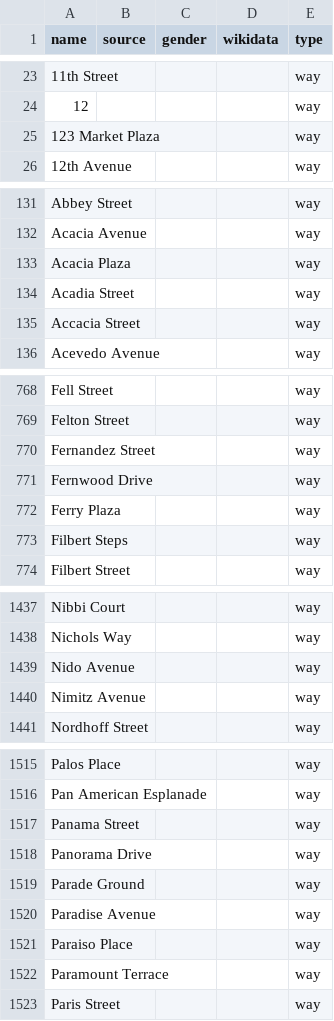
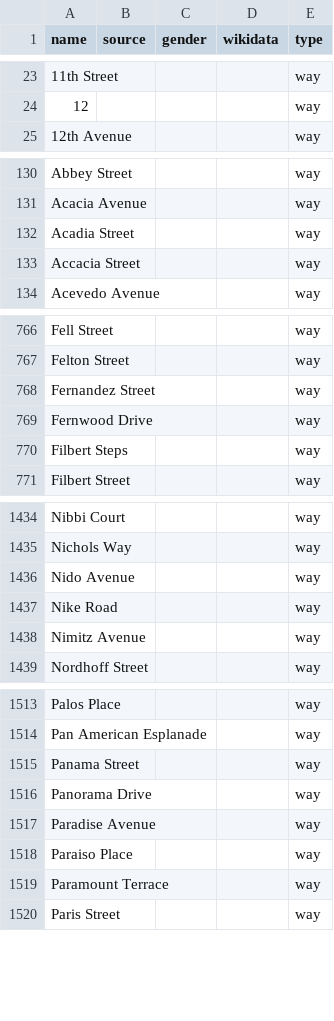
Before and after one commit to EqualStreetNames/equalstreetnames-sanfrancisco, a CSV file: data/other.csv, drawn as a sheet; only a part is shown, gaps mark what is left out; removed rows and columns are numbered as before the commit, all else as after; the diff covers the shown part only; the diff names each change by its address in the sheet, - before the commit and + after, or states it on an @@ line.

```diff
--- a/data/other.csv
+++ b/data/other.csv
-row 25: 123 Market Plaza |  |  |  | way
-row 133: Acacia Plaza |  |  |  | way
-row 772: Ferry Plaza |  |  |  | way
+row 1437: Nike Road |  |  |  | way
-row 1519: Parade Ground |  |  |  | way
```
Also changed, not shown: 2 removed rows, 2 moved rows and 1 edited cell elsewhere in this file, 3 other files.
